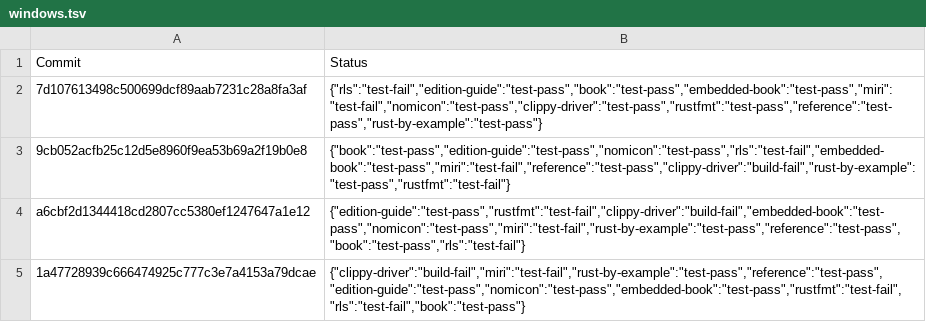
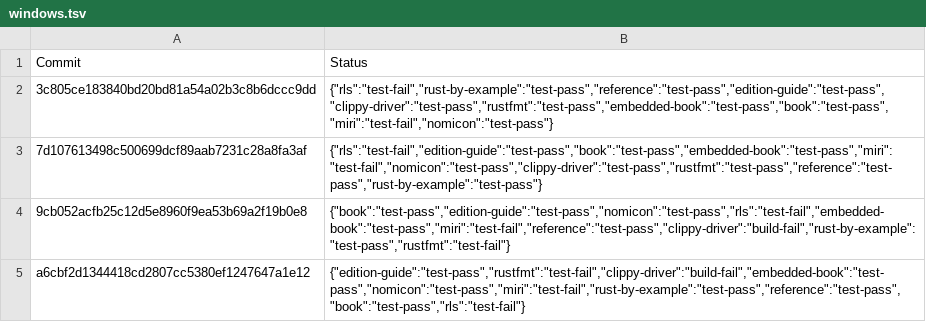
Before and after one commit to alexcrichton/rust-toolstate, a TSV file: history/windows.tsv, drawn as a sheet; only a part is shown; the shorter side is filled out with more unchanged rows; the diff names each change by its address in the sheet, - before the commit and + after, or states it on an @@ line.

Commit message:
(windows CI update)

```diff
--- a/history/windows.tsv
+++ b/history/windows.tsv
+row 2: 3c805ce183840bd20bd81a54a02b3c8b6dccc9dd | {"rls":"test-fail","rust-by-example":"test-pass","reference":"test-pass","edition-guide":"test-pass","clippy-driver":"test-pass","rustfmt":"test-pass","embedded-book":"test-pass","book":"test-pass","miri":"test-fail","nomicon":"test-pass"}
```
